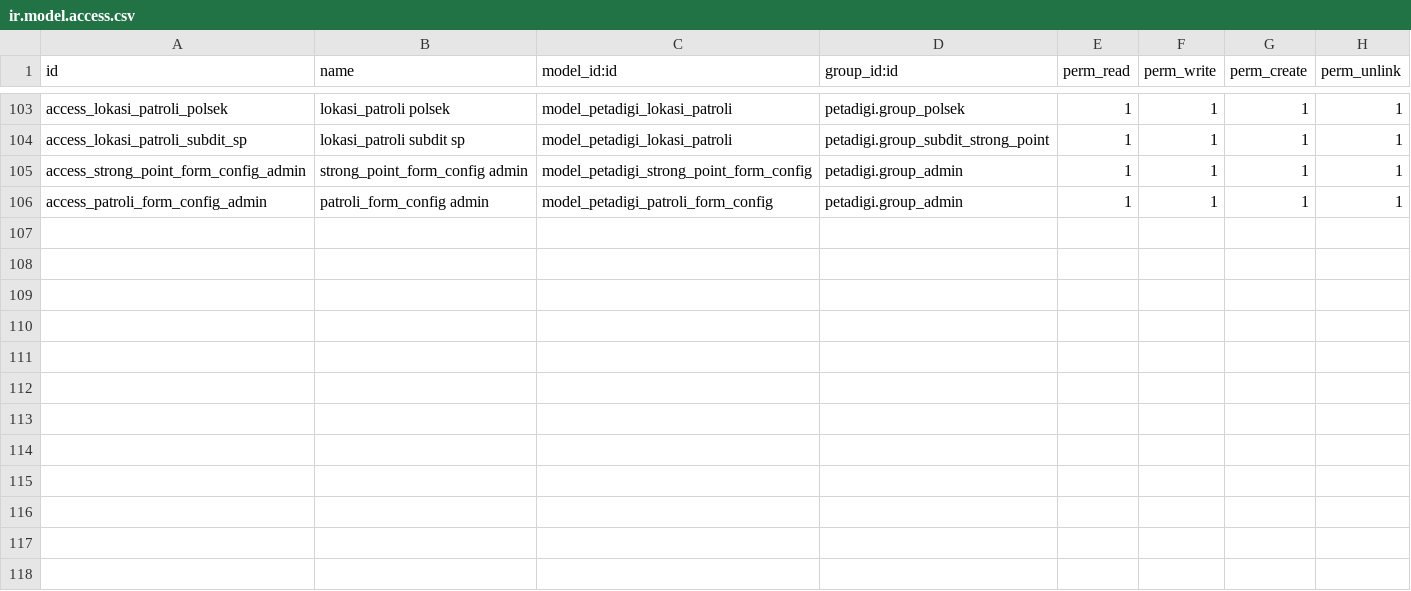
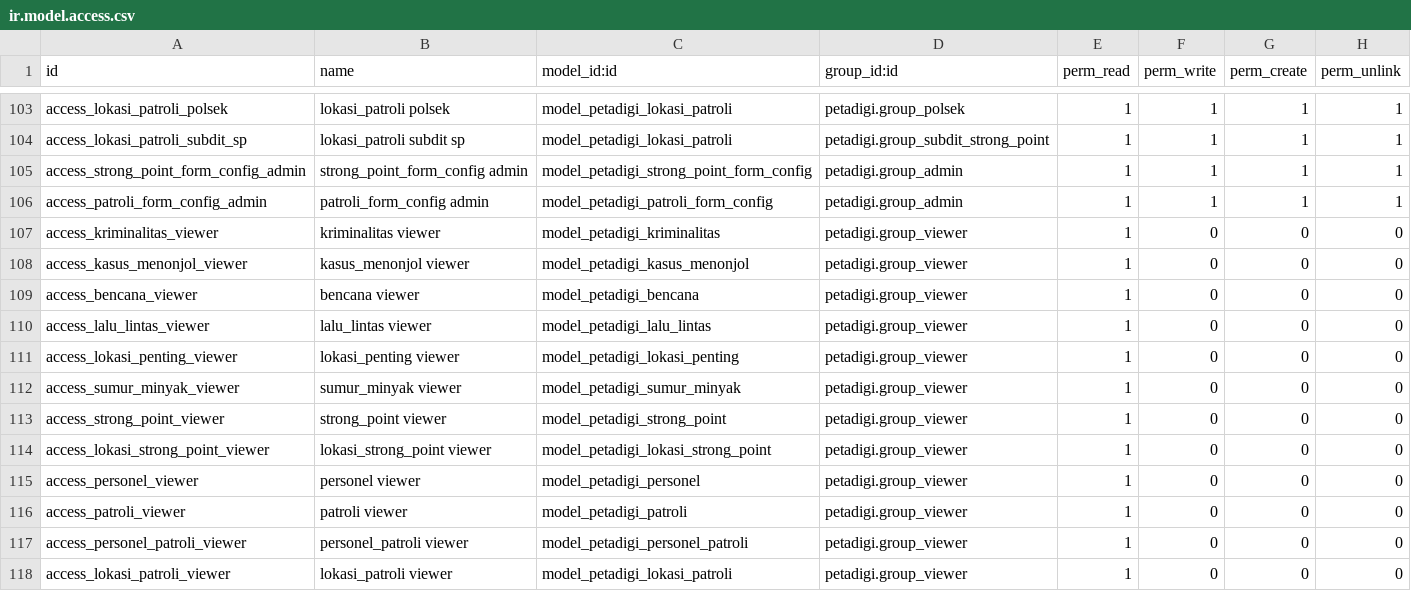
Before and after one commit to rofianto507/petadigi-odoo19, a CSV file: security/ir.model.access.csv, drawn as a sheet; only a part is shown, gaps mark what is left out.

Commit message:
feat: Implement required fields for Lokasi Penting, add Dashboard Viewer group, and fix filter domains in dashboard scripts

```diff
--- a/security/ir.model.access.csv
+++ b/security/ir.model.access.csv
@@ -106 +106,13 @@ access_strong_point_form_config_admin,strong_point_form_config admin,model_petad
 access_patroli_form_config_admin,patroli_form_config admin,model_petadigi_patroli_form_config,petadigi.group_admin,1,1,1,1
+access_kriminalitas_viewer,kriminalitas viewer,model_petadigi_kriminalitas,petadigi.group_viewer,1,0,0,0
+access_kasus_menonjol_viewer,kasus_menonjol viewer,model_petadigi_kasus_menonjol,petadigi.group_viewer,1,0,0,0
+access_bencana_viewer,bencana viewer,model_petadigi_bencana,petadigi.group_viewer,1,0,0,0
+access_lalu_lintas_viewer,lalu_lintas viewer,model_petadigi_lalu_lintas,petadigi.group_viewer,1,0,0,0
+access_lokasi_penting_viewer,lokasi_penting viewer,model_petadigi_lokasi_penting,petadigi.group_viewer,1,0,0,0
+access_sumur_minyak_viewer,sumur_minyak viewer,model_petadigi_sumur_minyak,petadigi.group_viewer,1,0,0,0
+access_strong_point_viewer,strong_point viewer,model_petadigi_strong_point,petadigi.group_viewer,1,0,0,0
+access_lokasi_strong_point_viewer,lokasi_strong_point viewer,model_petadigi_lokasi_strong_point,petadigi.group_viewer,1,0,0,0
+access_personel_viewer,personel viewer,model_petadigi_personel,petadigi.group_viewer,1,0,0,0
+access_patroli_viewer,patroli viewer,model_petadigi_patroli,petadigi.group_viewer,1,0,0,0
+access_personel_patroli_viewer,personel_patroli viewer,model_petadigi_personel_patroli,petadigi.group_viewer,1,0,0,0
+access_lokasi_patroli_viewer,lokasi_patroli viewer,model_petadigi_lokasi_patroli,petadigi.group_viewer,1,0,0,0
```
Also changed, not shown: 9 other files.
